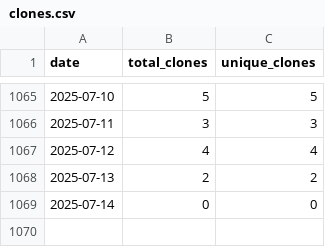
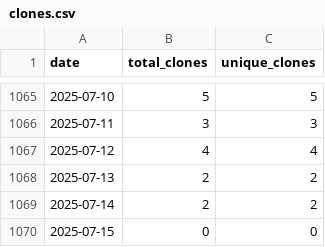
Before and after one commit to wumphlett/COMP-1210, a CSV file: .traffic/clones.csv, drawn as a sheet; only a part is shown, gaps mark what is left out.

Commit message:
Updating repository traffic

```diff
--- a/.traffic/clones.csv
+++ b/.traffic/clones.csv
@@ -1068,2 +1068,3 @@ date,total_clones,unique_clones
 2025-07-13,2,2
-2025-07-14,0,0
+2025-07-14,2,2
+2025-07-15,0,0
```
Also changed, not shown: .traffic/views.csv, 3 other files.
